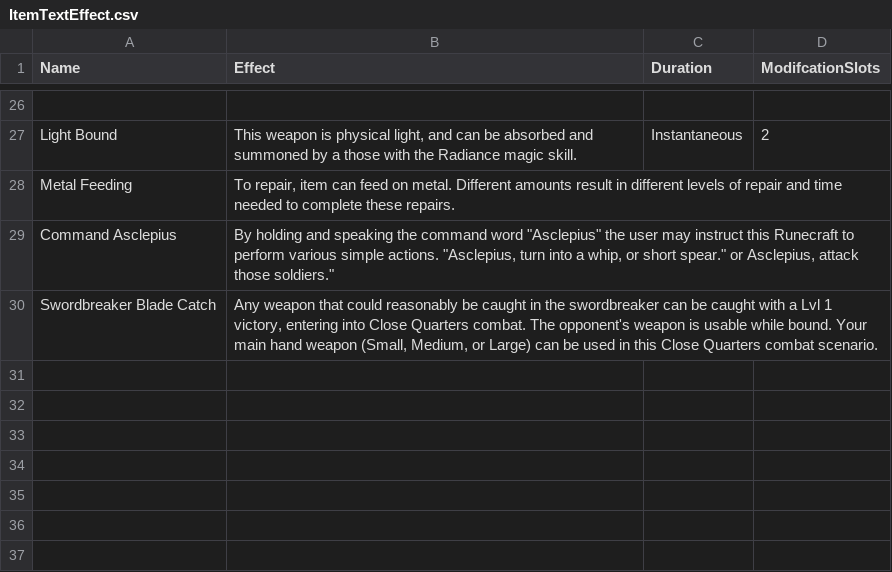
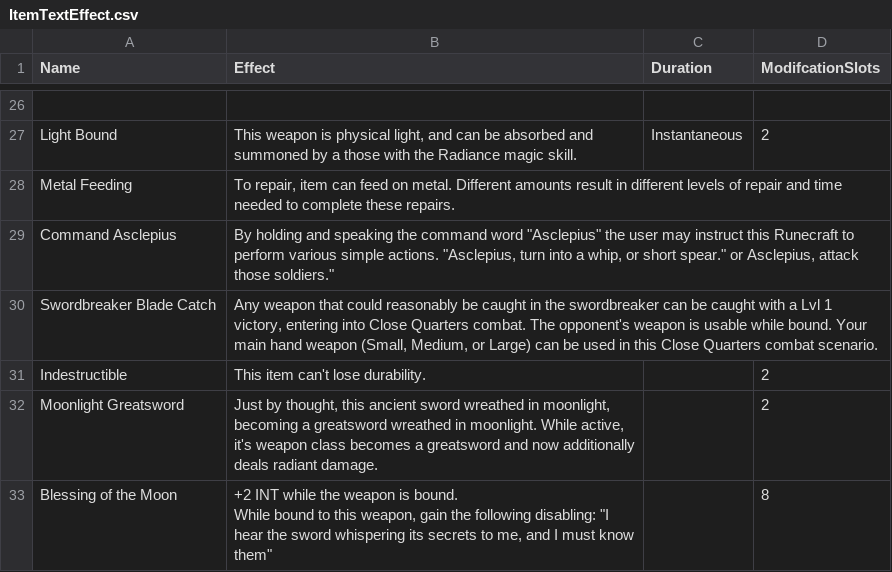
Before and after one commit to CogentRoleplayCommunity/FogentRoleplay, a CSV file: ItemTextEffect.csv, drawn as a sheet; only a part is shown, gaps mark what is left out.

```diff
--- a/ItemTextEffect.csv
+++ b/ItemTextEffect.csv
@@ -30 +30,6 @@ Command Asclepius,"By holding and speaking the command word ""Asclepius"" the us
 Swordbreaker Blade Catch,"Any weapon that could reasonably be caught in the swordbreaker can be caught with a Lvl 1 victory, entering into Close Quarters combat. The opponent's weapon is usable while bound. Your main hand weapon (Small, Medium, or Large) can be used in this Close Quarters combat scenario.",,
+Indestructible,This item can't lose durability.,,2
+Moonlight Greatsword,"Just by thought, this ancient sword wreathed in moonlight, becoming a greatsword wreathed in moonlight. While active, it's weapon class becomes a greatsword and now additionally deals radiant damage.",,2
+Blessing of the Moon,"+2 INT while the weapon is bound.
+
+While bound to this weapon, gain the following disabling: ""I hear the sword whispering its secrets to me, and I must know them""",,8
```
Also changed, not shown: ItemData.csv.
